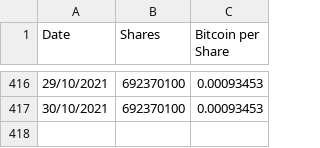
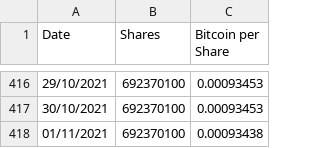
Before and after one commit to bofavom/grayscale_bitcoin_shares, a CSV file: grayscale_bitcoin.csv, drawn as a sheet; only a part is shown, gaps mark what is left out; the diff names each change by its address in the sheet, - before the commit and + after, or states it on an @@ line.

Commit message:
Update

```diff
--- a/grayscale_bitcoin.csv
+++ b/grayscale_bitcoin.csv
+row 418: 01/11/2021 | 692370100 | 0.00093438
```
